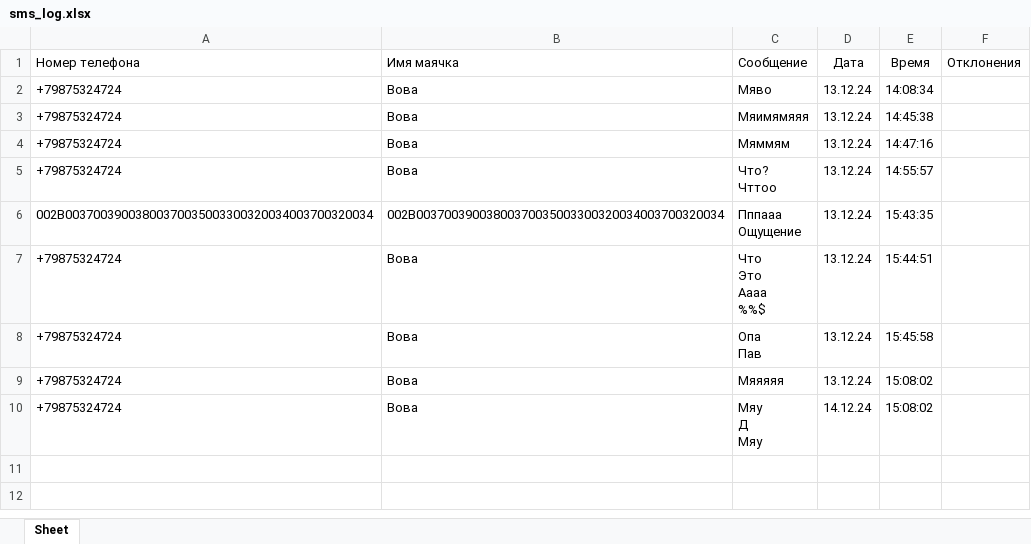
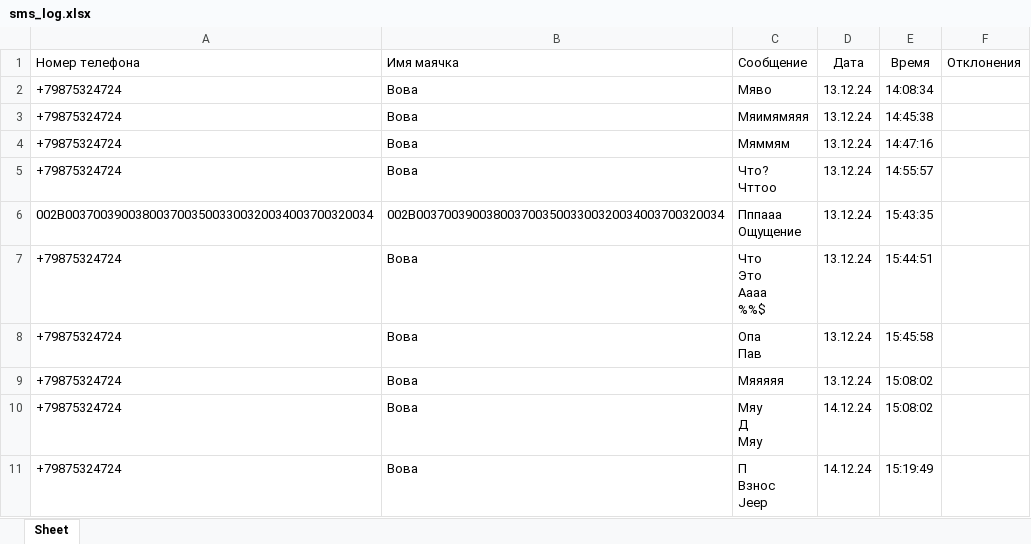
Before and after one commit to vlkardakov/SmsToolsN, an Excel workbook: Files/sms_log.xlsx, sheet Sheet, drawn as a sheet; values as stored, in another font and other column widths than the file's, no borders; ↵ is a line break in a cell; the diff names each change by its address in the sheet, - before the commit and + after, or states it on an @@ line.

```diff
--- a/Files/sms_log.xlsx (sheet Sheet)
+++ b/Files/sms_log.xlsx (sheet Sheet)
+row 11: +79875324724 | Вова | П ↵ Взнос ↵ Jeep | 14.12.24 | 15:19:49
```
Also changed, not shown: 2 other files.
